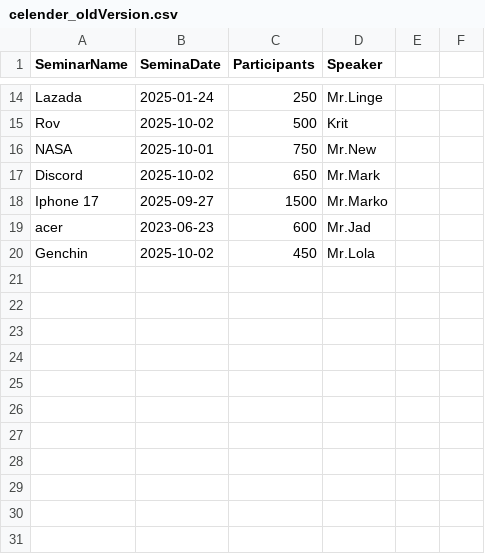
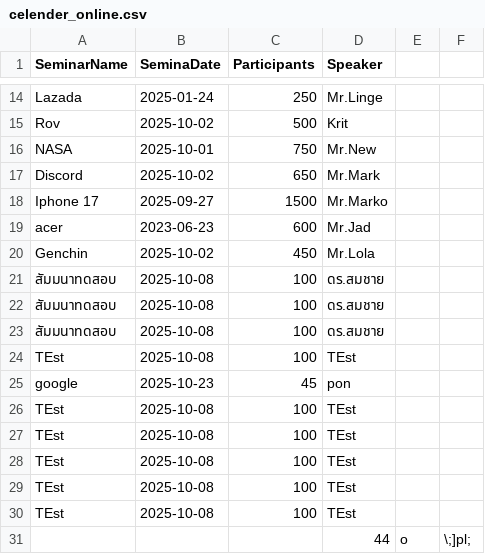
Before and after one commit to Natpon/Seminar-finalProject, a CSV file: celender_online.csv (was celender_oldVersion.csv), drawn as a sheet; only a part is shown, gaps mark what is left out; the diff names each change by its address in the sheet, - before the commit and + after, or states it on an @@ line.

```diff
--- a/celender_oldVersion.csv
+++ b/celender_online.csv
+row 21: สัมมนาทดสอบ | 2025-10-08 | 100 | ดร.สมชาย
+row 22: สัมมนาทดสอบ | 2025-10-08 | 100 | ดร.สมชาย
+row 23: สัมมนาทดสอบ | 2025-10-08 | 100 | ดร.สมชาย
+row 24: TEst | 2025-10-08 | 100 | TEst
+row 25: google | 2025-10-23 | 45 | pon
+row 26: TEst | 2025-10-08 | 100 | TEst
+row 27: TEst | 2025-10-08 | 100 | TEst
+row 28: TEst | 2025-10-08 | 100 | TEst
+row 29: TEst | 2025-10-08 | 100 | TEst
+row 30: TEst | 2025-10-08 | 100 | TEst
+row 31:  |  |  | 44 | o | \;]pl;
```
Also changed, not shown: 12 other files.
